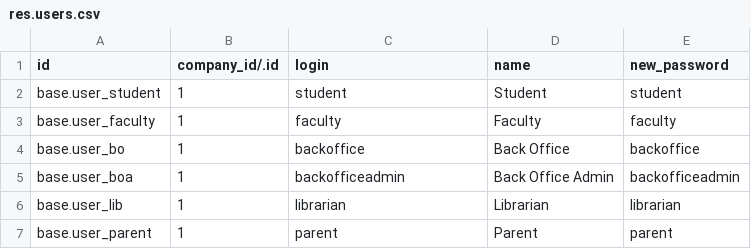
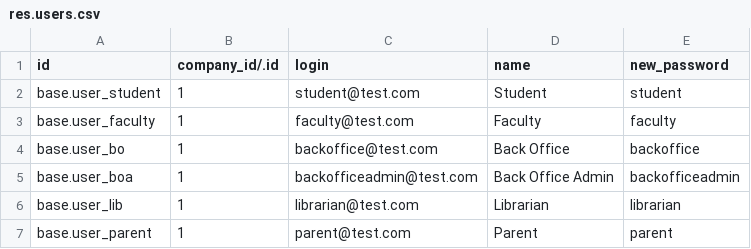
Before and after one commit to openeducat/openeducat_erp, a CSV file: openeducat_erp/demo/res.users.csv, drawn as a sheet.

Commit message:
[IMP] in User's username as per the odoo v8 standard

```diff
--- a/openeducat_erp/demo/res.users.csv
+++ b/openeducat_erp/demo/res.users.csv
@@ -1,7 +1,7 @@
 id,company_id/.id,login,name,new_password
-base.user_student,1,student,Student,student
-base.user_faculty,1,faculty,Faculty,faculty
-base.user_bo,1,backoffice,Back Office,backoffice
-base.user_boa,1,backofficeadmin,Back Office Admin,backofficeadmin
-base.user_lib,1,librarian,Librarian,librarian
-base.user_parent,1,parent,Parent,parent
+base.user_student,1,student@test.com,Student,student
+base.user_faculty,1,faculty@test.com,Faculty,faculty
+base.user_bo,1,backoffice@test.com,Back Office,backoffice
+base.user_boa,1,backofficeadmin@test.com,Back Office Admin,backofficeadmin
+base.user_lib,1,librarian@test.com,Librarian,librarian
+base.user_parent,1,parent@test.com,Parent,parent
```
Also changed, not shown: 1 other file.
